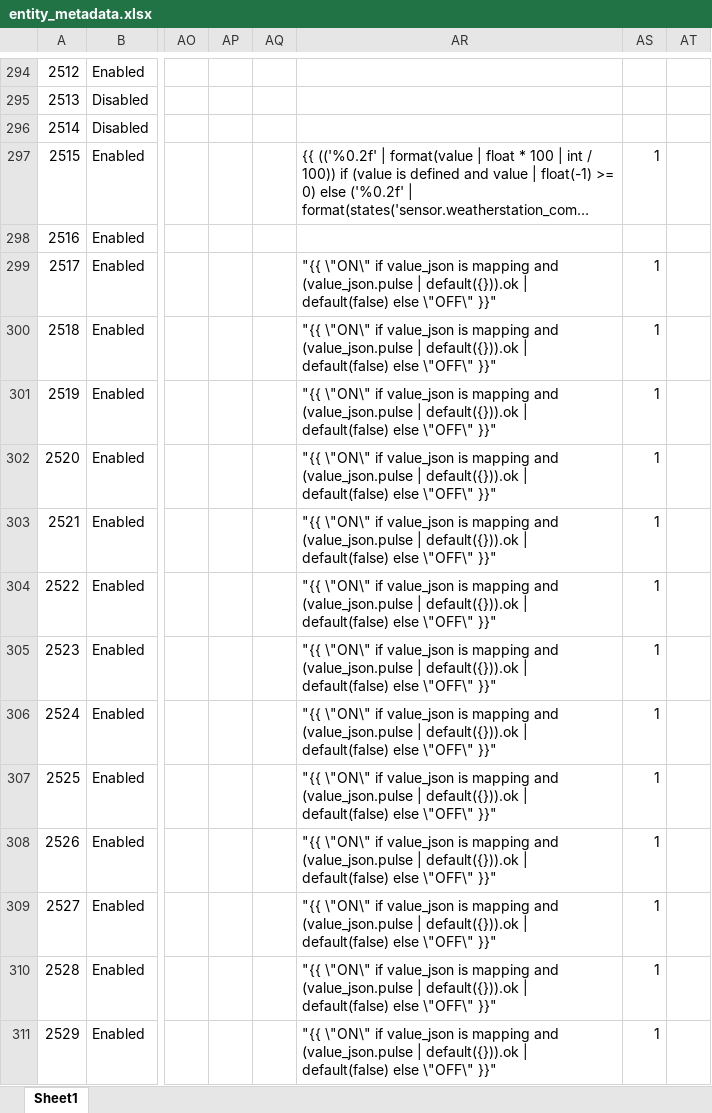
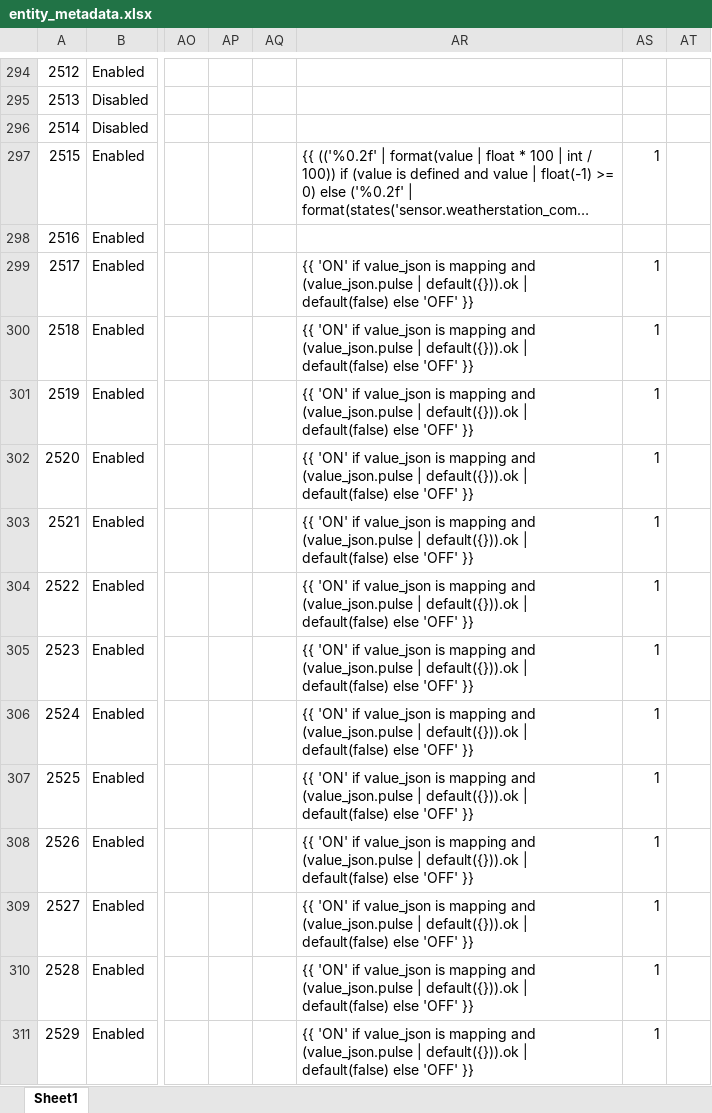
Before and after one commit to ggear/asystem, an Excel workbook: src/meg/homeassistant/src/build/resources/entity_metadata.xlsx, sheet Sheet1, drawn as a sheet; only a part is shown, gaps mark what is left out; long unchanged cells end in …; values as stored, in another font and other column widths than the file's, no cell formats; table styles not drawn; the diff covers the shown part only; the diff names each change by its address in the sheet, - before the commit and + after, or states it on an @@ line.

```diff
--- a/src/meg/homeassistant/src/build/resources/entity_metadata.xlsx (sheet Sheet1)
+++ b/src/meg/homeassistant/src/build/resources/entity_metadata.xlsx (sheet Sheet1)
-AR299:AR311: "{{ \"ON\" if value_json is mapping and (value_json.pulse | default({})).ok | default(false) else \"OFF\" }}"
+AR299:AR311: {{ 'ON' if value_json is mapping and (value_json.pulse | default({})).ok | default(false) else 'OFF' }}
```
Also changed, not shown: 1 added row, 1 removed row and 1650 edited cells elsewhere in this sheet, cell formats, formulas that keep their value, 23 other files.
